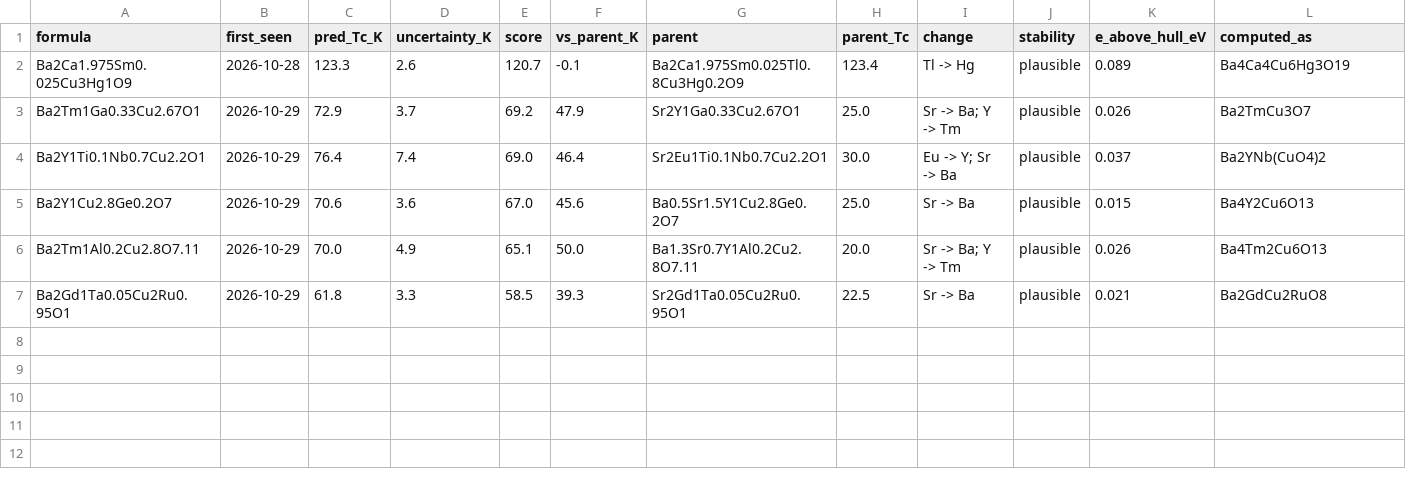
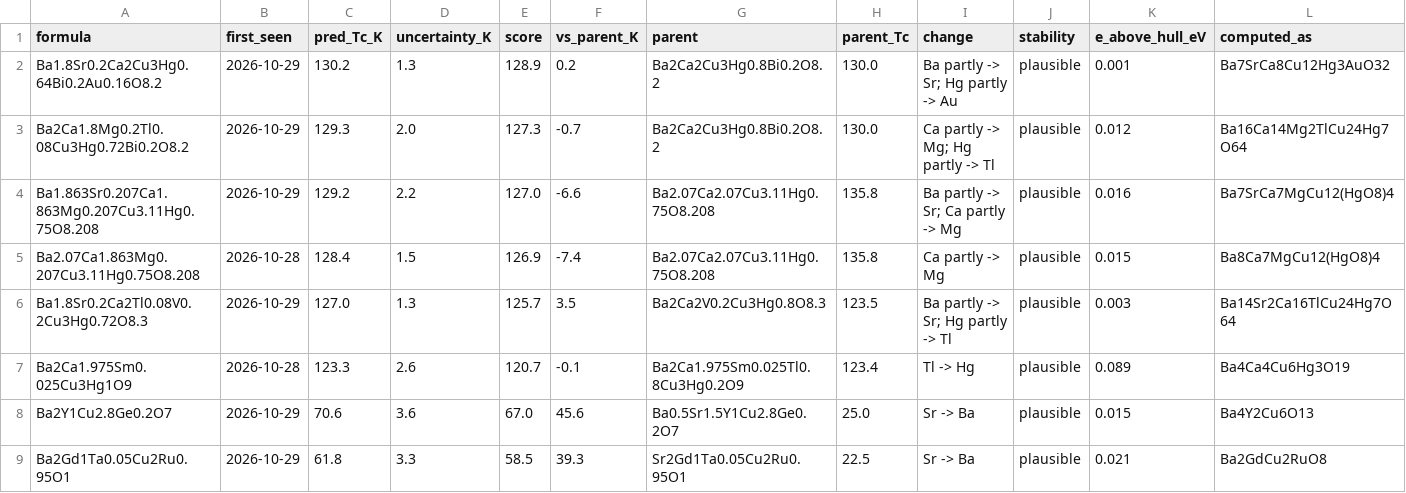
Before and after one commit to jasonbrelsford/superconductor-screen, a CSV file: results/2026-10-29/plausible.csv, drawn as a sheet; removed rows and columns are numbered as before the commit, all else as after; the diff names each change by its address in the sheet, - before the commit and + after, or states it on an @@ line.

```diff
--- a/results/2026-10-29/plausible.csv
+++ b/results/2026-10-29/plausible.csv
+row 2: Ba1.8Sr0.2Ca2Cu3Hg0.64Bi0.2Au0.16O8.2 | 2026-10-29 | 130.2 | 1.3 | 128.9 | 0.2 | Ba2Ca2Cu3Hg0.8Bi0.2O8.2 | 130.0 | Ba partly -> Sr; Hg partly -> Au | plausible | 0.001 | Ba7SrCa8Cu12Hg3AuO32
+row 3: Ba2Ca1.8Mg0.2Tl0.08Cu3Hg0.72Bi0.2O8.2 | 2026-10-29 | 129.3 | 2.0 | 127.3 | -0.7 | Ba2Ca2Cu3Hg0.8Bi0.2O8.2 | 130.0 | Ca partly -> Mg; Hg partly -> Tl | plausible | 0.012 | Ba16Ca14Mg2TlCu24Hg7O64
+row 4: Ba1.863Sr0.207Ca1.863Mg0.207Cu3.11Hg0.75O8.208 | 2026-10-29 | 129.2 | 2.2 | 127.0 | -6.6 | Ba2.07Ca2.07Cu3.11Hg0.75O8.208 | 135.8 | Ba partly -> Sr; Ca partly -> Mg | plausible | 0.016 | Ba7SrCa7MgCu12(HgO8)4
+row 5: Ba2.07Ca1.863Mg0.207Cu3.11Hg0.75O8.208 | 2026-10-28 | 128.4 | 1.5 | 126.9 | -7.4 | Ba2.07Ca2.07Cu3.11Hg0.75O8.208 | 135.8 | Ca partly -> Mg | plausible | 0.015 | Ba8Ca7MgCu12(HgO8)4
+row 6: Ba1.8Sr0.2Ca2Tl0.08V0.2Cu3Hg0.72O8.3 | 2026-10-29 | 127.0 | 1.3 | 125.7 | 3.5 | Ba2Ca2V0.2Cu3Hg0.8O8.3 | 123.5 | Ba partly -> Sr; Hg partly -> Tl | plausible | 0.003 | Ba14Sr2Ca16TlCu24Hg7O64
-row 3: Ba2Tm1Ga0.33Cu2.67O1 | 2026-10-29 | 72.9 | 3.7 | 69.2 | 47.9 | Sr2Y1Ga0.33Cu2.67O1 | 25.0 | Sr -> Ba; Y -> Tm | plausible | 0.026 | Ba2TmCu3O7
-row 4: Ba2Y1Ti0.1Nb0.7Cu2.2O1 | 2026-10-29 | 76.4 | 7.4 | 69.0 | 46.4 | Sr2Eu1Ti0.1Nb0.7Cu2.2O1 | 30.0 | Eu -> Y; Sr -> Ba | plausible | 0.037 | Ba2YNb(CuO4)2
-row 6: Ba2Tm1Al0.2Cu2.8O7.11 | 2026-10-29 | 70.0 | 4.9 | 65.1 | 50.0 | Ba1.3Sr0.7Y1Al0.2Cu2.8O7.11 | 20.0 | Sr -> Ba; Y -> Tm | plausible | 0.026 | Ba4Tm2Cu6O13
```
Also changed, not shown: results/2026-10-29/gain.csv, results/2026-10-29/highest.csv, 5 other files.
